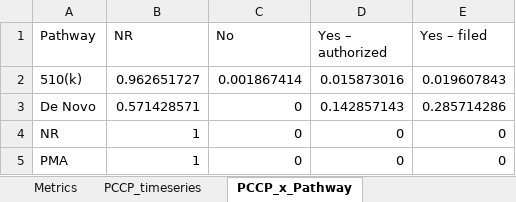
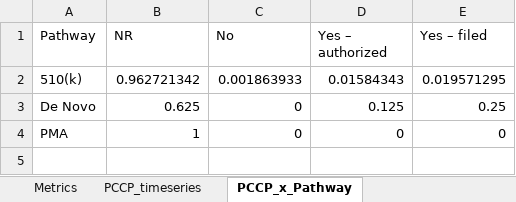
Before and after one commit to annegab1804/JACR_Article, an Excel workbook: output/supplementary/P6_post_market.xlsx, sheet PCCP_x_Pathway, drawn as a sheet; values as stored, in another font and other column widths than the file's, no borders; the diff names each change by its address in the sheet, - before the commit and + after, or states it on an @@ line.

```diff
--- a/output/supplementary/P6_post_market.xlsx (sheet PCCP_x_Pathway)
+++ b/output/supplementary/P6_post_market.xlsx (sheet PCCP_x_Pathway)
-B2 (NR): 0.962651727
+B2 (NR): 0.962721342
-C2 (No): 0.001867414
+C2 (No): 0.001863933
-D2 (Yes – authorized): 0.015873016
+D2 (Yes – authorized): 0.01584343
-E2 (Yes – filed): 0.019607843
+E2 (Yes – filed): 0.019571295
-B3 (NR): 0.571428571
+B3 (NR): 0.625
-D3 (Yes – authorized): 0.142857143
+D3 (Yes – authorized): 0.125
-E3 (Yes – filed): 0.285714286
+E3 (Yes – filed): 0.25
-row 4: NR | 1 | 0 | 0 | 0
```
Also changed, not shown: output/supplementary/P1_Fig1D_sankey_data.xlsx, output/supplementary/P1_J4_by_pathway.xlsx, 39 other files.
